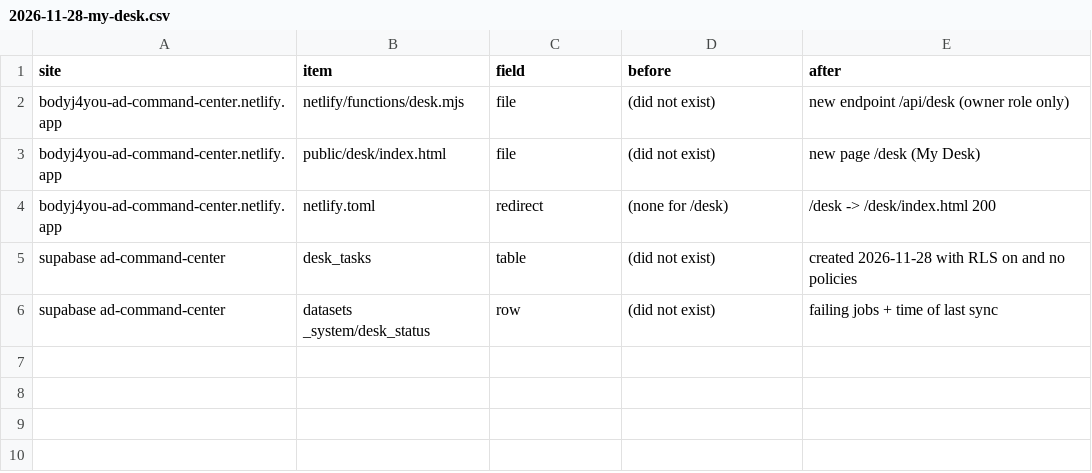
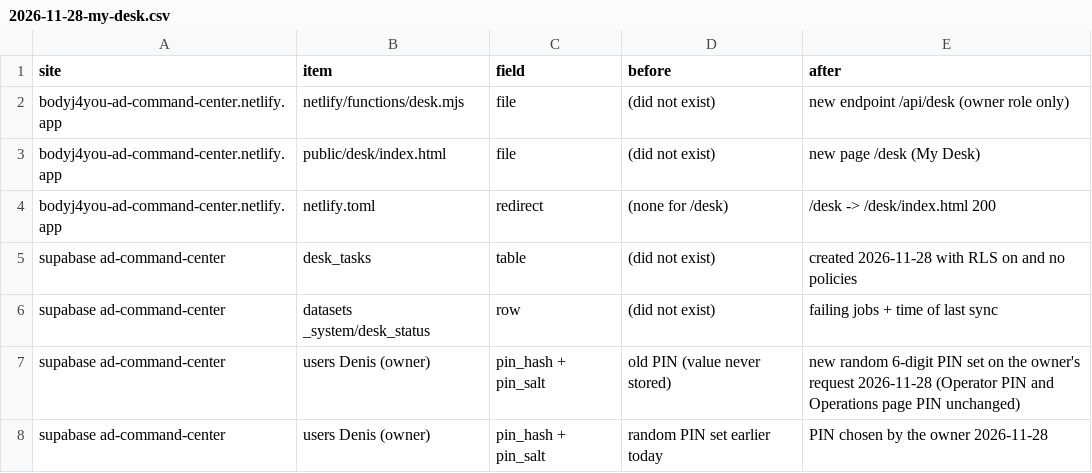
Before and after one commit to frolovdo/bodyj4you, a CSV file: changes/2026-11-28-my-desk.csv, drawn as a sheet.

Commit message:
Auto-sync from MacBook-Pro-2.local

```diff
--- a/changes/2026-11-28-my-desk.csv
+++ b/changes/2026-11-28-my-desk.csv
@@ -6 +6,3 @@ supabase ad-command-center,desk_tasks,table,(did not exist),created 2026-11-28 w
 supabase ad-command-center,datasets _system/desk_status,row,(did not exist),failing jobs + time of last sync
+supabase ad-command-center,users Denis (owner),pin_hash + pin_salt,old PIN (value never stored),new random 6-digit PIN set on the owner's request 2026-11-28 (Operator PIN and Operations page PIN unchanged)
+supabase ad-command-center,users Denis (owner),pin_hash + pin_salt,random PIN set earlier today,PIN chosen by the owner 2026-11-28
```
